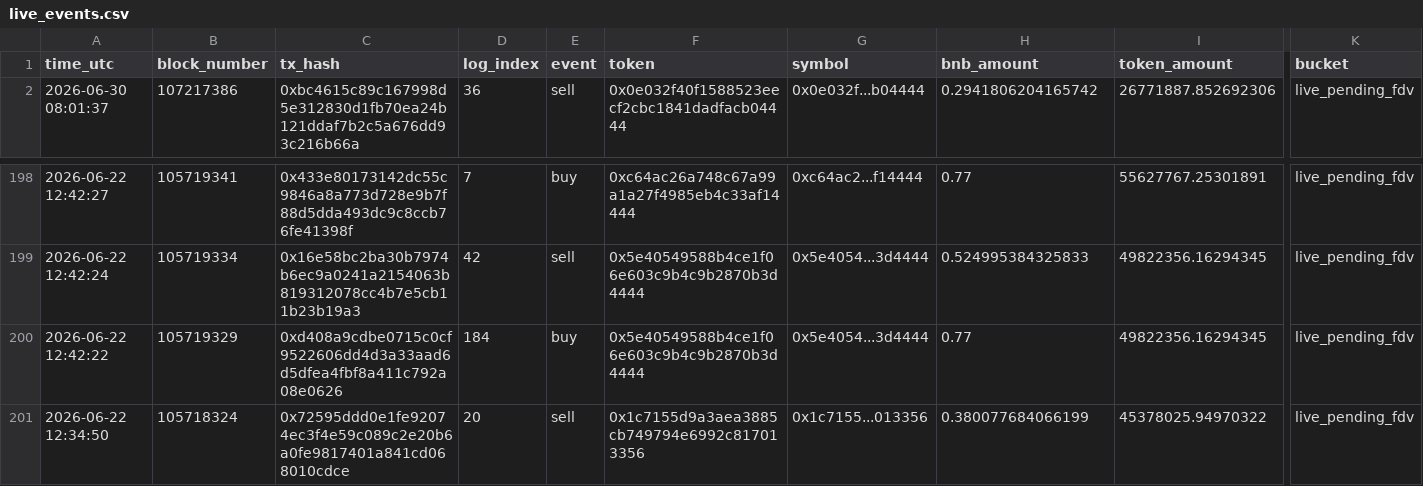
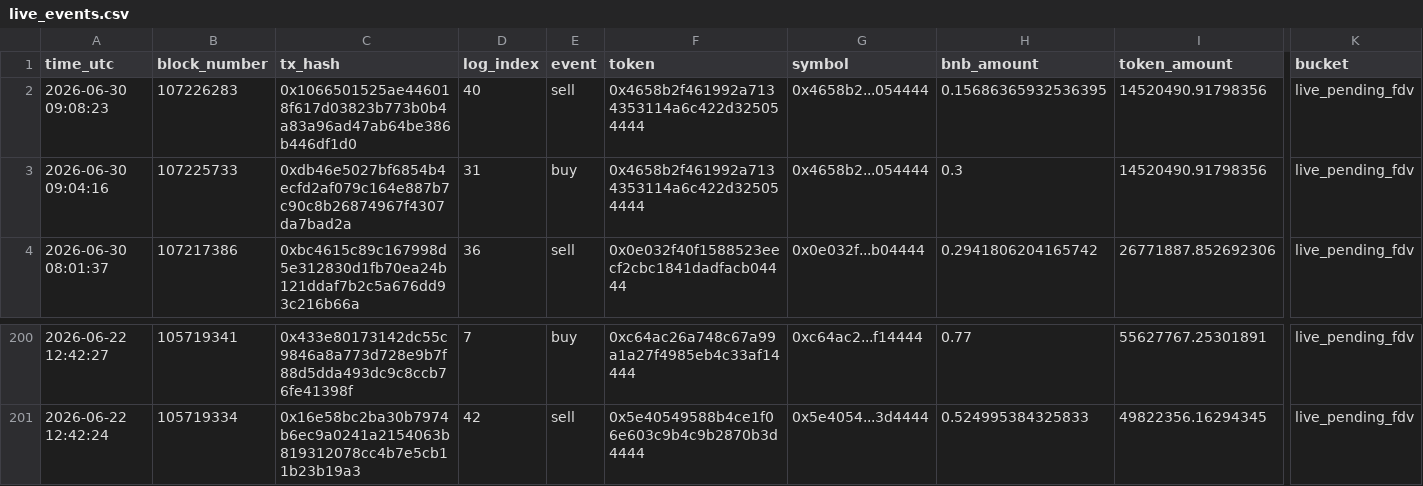
Before and after one commit to hahahakang/bsc-fourmeme-analysis-live, a CSV file: data/live_events.csv, drawn as a sheet; only a part is shown, gaps mark what is left out; removed rows and columns are numbered as before the commit, all else as after; rows hold the shown columns only; the diff names each change by its address in the sheet, - before the commit and + after, or states it on an @@ line.

```diff
--- a/data/live_events.csv
+++ b/data/live_events.csv
+row 2: 2026-06-30 09:08:23 | 107226283 | 0x1066501525ae446018f617d03823b773b0b4a83a96ad47ab64be386b446df1d0 | 40 | sell | 0x4658b2f461992a7134353114a6c422d325054444 | 0x4658b2...054444 | 0.15686365932536395 | 14520490.91798356 | live_pending_fdv
+row 3: 2026-06-30 09:04:16 | 107225733 | 0xdb46e5027bf6854b4ecfd2af079c164e887b7c90c8b26874967f4307da7bad2a | 31 | buy | 0x4658b2f461992a7134353114a6c422d325054444 | 0x4658b2...054444 | 0.3 | 14520490.91798356 | live_pending_fdv
-row 200: 2026-06-22 12:42:22 | 105719329 | 0xd408a9cdbe0715c0cf9522606dd4d3a33aad6d5dfea4fbf8a411c792a08e0626 | 184 | buy | 0x5e40549588b4ce1f06e603c9b4c9b2870b3d4444 | 0x5e4054...3d4444 | 0.77 | 49822356.16294345 | live_pending_fdv
-row 201: 2026-06-22 12:34:50 | 105718324 | 0x72595ddd0e1fe92074ec3f4e59c089c2e20b6a0fe9817401a841cd068010cdce | 20 | sell | 0x1c7155d9a3aea3885cb749794e6992c817013356 | 0x1c7155...013356 | 0.380077684066199 | 45378025.94970322 | live_pending_fdv
```
Also changed, not shown: data/live_recent_buys.csv, data/live_recent_positions.csv, 5 other files.
